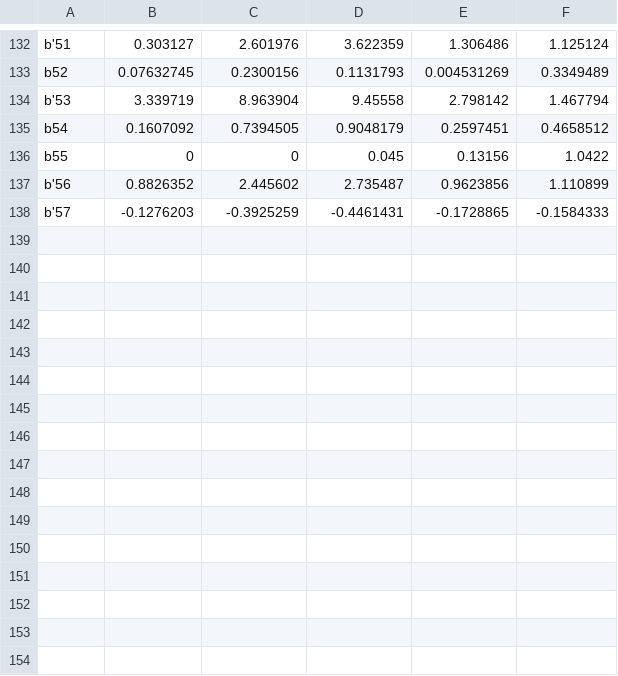
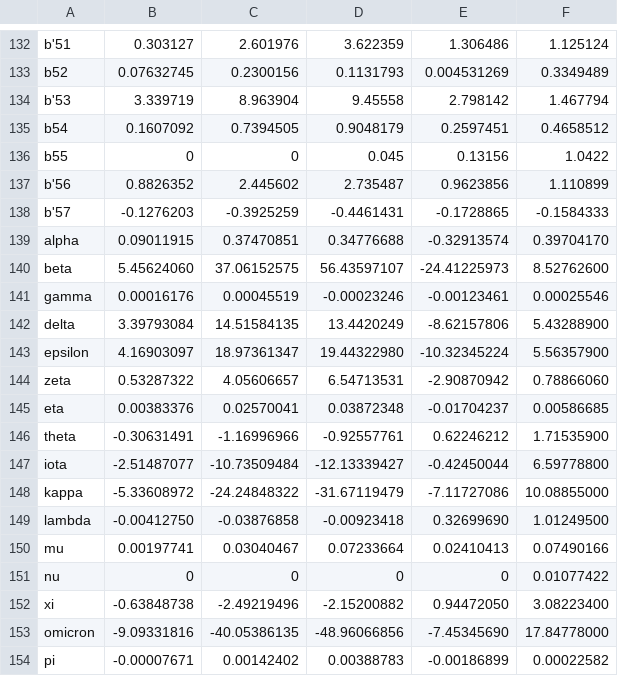
Before and after one commit to realitychemist/starmixer, a CSV file: mixer/Coefficients.csv, drawn as a sheet; only a part is shown, gaps mark what is left out.

Commit message:
Added ZAMS R and L coefficients to csv

```diff
--- a/mixer/Coefficients.csv
+++ b/mixer/Coefficients.csv
@@ -138 +138,17 @@ b'56,0.8826352,2.445602,2.735487,0.9623856,1.110899
 b'57,-0.1276203,-0.3925259,-0.4461431,-0.1728865,-0.1584333
+alpha,0.09011915,0.37470851,0.34776688,-0.32913574,0.39704170
+beta,5.45624060,37.06152575,56.43597107,-24.41225973,8.52762600
+gamma,0.00016176,0.00045519,-0.00023246,-0.00123461,0.00025546
+delta,3.39793084,14.51584135,13.4420249,-8.62157806,5.43288900
+epsilon,4.16903097,18.97361347,19.44322980,-10.32345224,5.56357900
+zeta,0.53287322,4.05606657,6.54713531,-2.90870942,0.78866060
+eta,0.00383376,0.02570041,0.03872348,-0.01704237,0.00586685
+theta,-0.30631491,-1.16996966,-0.92557761,0.62246212,1.71535900
+iota,-2.51487077,-10.73509484,-12.13339427,-0.42450044,6.59778800
+kappa,-5.33608972,-24.24848322,-31.67119479,-7.11727086,10.08855000
+lambda,-0.00412750,-0.03876858,-0.00923418,0.32699690,1.01249500
+mu,0.00197741,0.03040467,0.07233664,0.02410413,0.07490166
+nu,0,0,0,0,0.01077422
+xi,-0.63848738,-2.49219496,-2.15200882,0.94472050,3.08223400
+omicron,-9.09331816,-40.05386135,-48.96066856,-7.45345690,17.84778000
+pi,-0.00007671,0.00142402,0.00388783,-0.00186899,0.00022582
```
Also changed, not shown: 1 other file.
